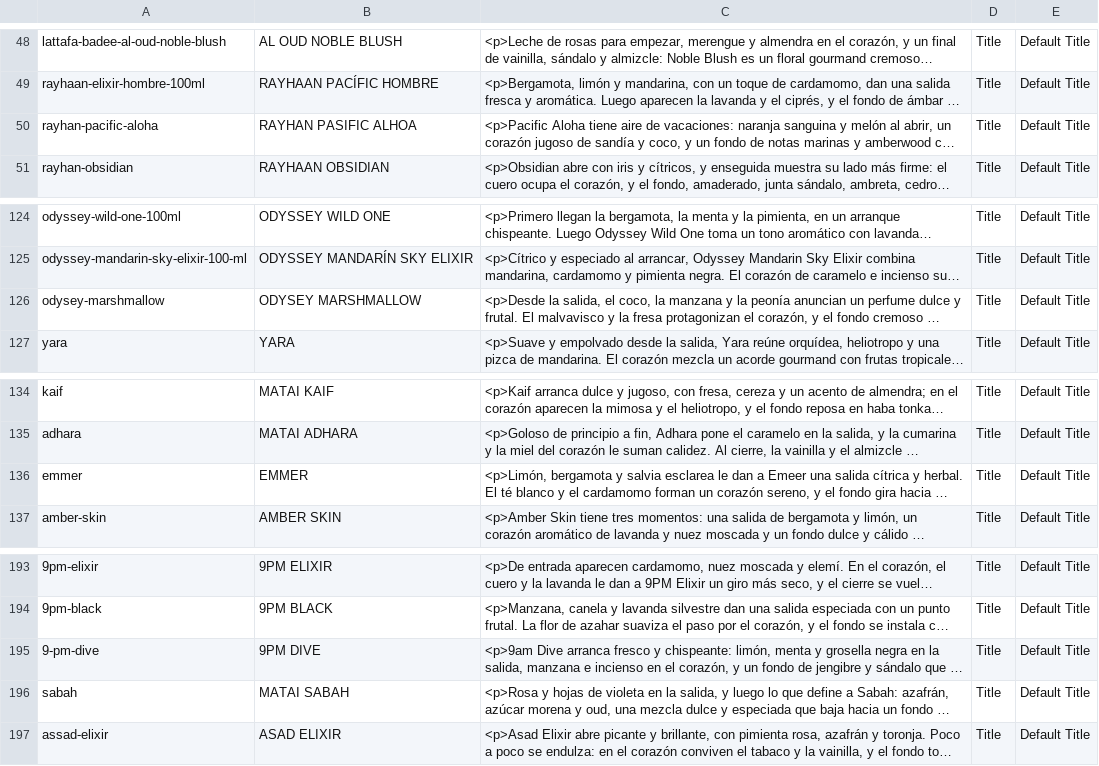
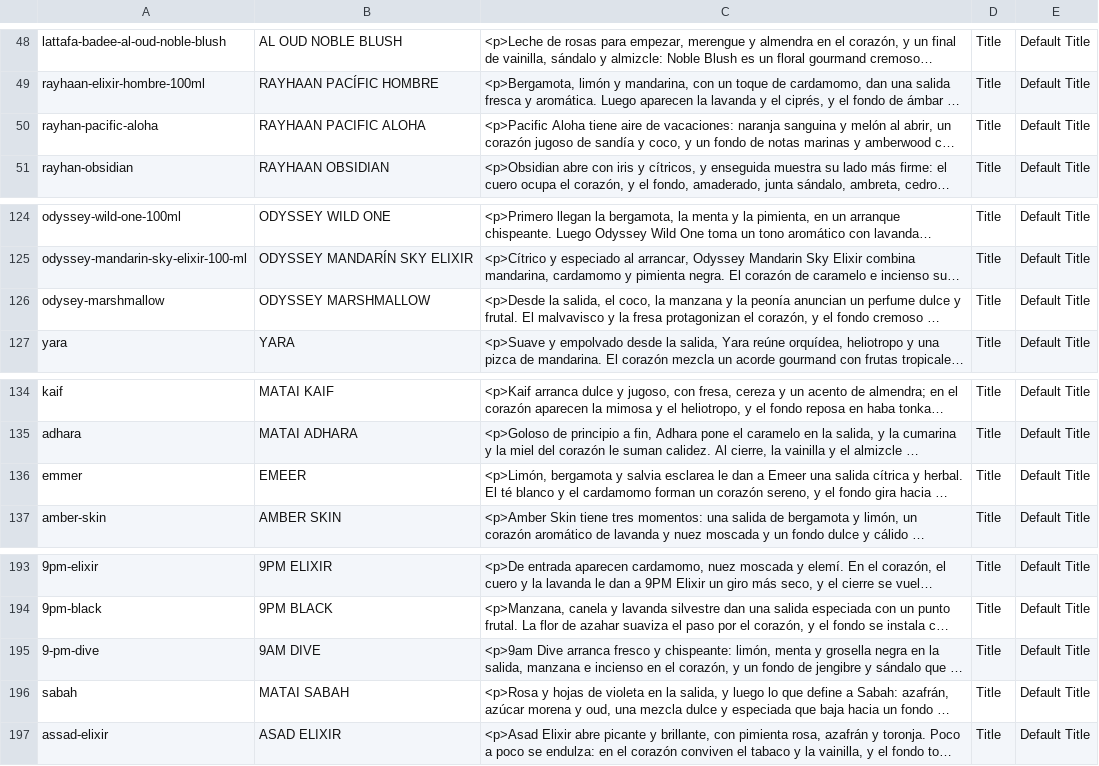
Before and after one commit to DEIV0510/velmont, a CSV file: velmont-descripciones.csv, drawn as a sheet; only a part is shown, gaps mark what is left out; long unchanged cells end in …; the diff covers the shown part only; the diff names each change by its address in the sheet, - before the commit and + after, or states it on an @@ line.

```diff
--- a/velmont-descripciones.csv
+++ b/velmont-descripciones.csv
-B50: RAYHAN PASIFIC ALHOA
+B50: RAYHAAN PACIFIC ALOHA
-B126: ODYSEY MARSHMALLOW
+B126: ODYSSEY MARSHMALLOW
-B136: EMMER
+B136: EMEER
-B195: 9PM DIVE
+B195: 9AM DIVE
```
Also changed, not shown: 18 edited cells elsewhere in this file, 1 other file.
